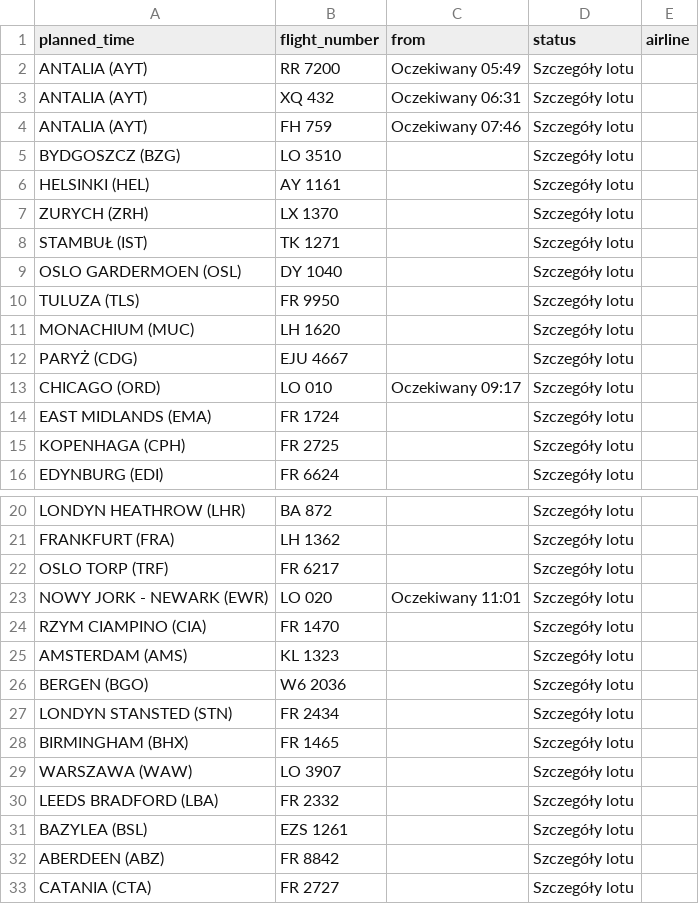
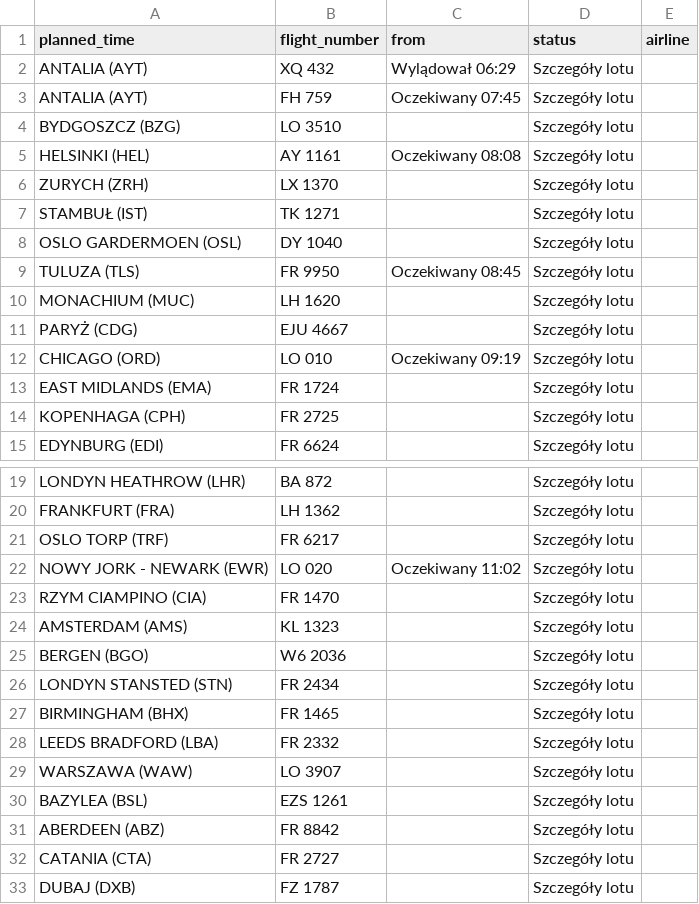
Before and after one commit to przemyslawbaran2993-droid/codex-test, a CSV file: data/arrivals.csv, drawn as a sheet; only a part is shown, gaps mark what is left out; the shorter side is filled out with more unchanged rows.

```diff
--- a/data/arrivals.csv
+++ b/data/arrivals.csv
@@ -1,7 +1,6 @@
 planned_time;flight_number;from;status;airline
-ANTALIA (AYT);RR 7200;Oczekiwany 05:49;Szczegóły lotu;
-ANTALIA (AYT);XQ 432;Oczekiwany 06:31;Szczegóły lotu;
-ANTALIA (AYT);FH 759;Oczekiwany 07:46;Szczegóły lotu;
+ANTALIA (AYT);XQ 432;Wylądował 06:29;Szczegóły lotu;
+ANTALIA (AYT);FH 759;Oczekiwany 07:45;Szczegóły lotu;
 BYDGOSZCZ (BZG);LO 3510;;Szczegóły lotu;
-HELSINKI (HEL);AY 1161;;Szczegóły lotu;
+HELSINKI (HEL);AY 1161;Oczekiwany 08:08;Szczegóły lotu;
 ZURYCH (ZRH);LX 1370;;Szczegóły lotu;
@@ -9,6 +8,6 @@ STAMBUŁ (IST);TK 1271;;Szczegóły lotu;
 OSLO GARDERMOEN (OSL);DY 1040;;Szczegóły lotu;
-TULUZA (TLS);FR 9950;;Szczegóły lotu;
+TULUZA (TLS);FR 9950;Oczekiwany 08:45;Szczegóły lotu;
 MONACHIUM (MUC);LH 1620;;Szczegóły lotu;
 PARYŻ (CDG);EJU 4667;;Szczegóły lotu;
-CHICAGO (ORD);LO 010;Oczekiwany 09:17;Szczegóły lotu;
+CHICAGO (ORD);LO 010;Oczekiwany 09:19;Szczegóły lotu;
 EAST MIDLANDS (EMA);FR 1724;;Szczegóły lotu;
@@ -22,3 +21,3 @@ FRANKFURT (FRA);LH 1362;;Szczegóły lotu;
 OSLO TORP (TRF);FR 6217;;Szczegóły lotu;
-NOWY JORK - NEWARK (EWR);LO 020;Oczekiwany 11:01;Szczegóły lotu;
+NOWY JORK - NEWARK (EWR);LO 020;Oczekiwany 11:02;Szczegóły lotu;
 RZYM CIAMPINO (CIA);FR 1470;;Szczegóły lotu;
@@ -28,4 +27,4 @@ LONDYN STANSTED (STN);FR 2434;;Szczegóły lotu;
 BIRMINGHAM (BHX);FR 1465;;Szczegóły lotu;
+LEEDS BRADFORD (LBA);FR 2332;;Szczegóły lotu;
 WARSZAWA (WAW);LO 3907;;Szczegóły lotu;
-LEEDS BRADFORD (LBA);FR 2332;;Szczegóły lotu;
 BAZYLEA (BSL);EZS 1261;;Szczegóły lotu;
```
